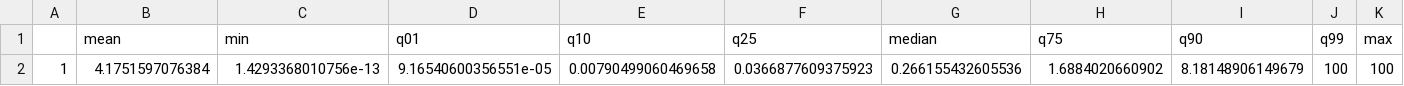
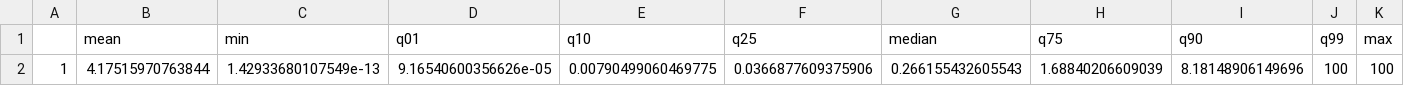
Before and after one commit to phcanalytics/coxnet-ltrc, a CSV file: tables/sim_coxlasso_p1011_event_time.csv, drawn as a sheet; removed rows and columns are numbered as before the commit, all else as after; the diff names each change by its address in the sheet, - before the commit and + after, or states it on an @@ line.

```diff
--- a/tables/sim_coxlasso_p1011_event_time.csv
+++ b/tables/sim_coxlasso_p1011_event_time.csv
-row 2: 1 | 4.1751597076384 | 1.4293368010756e-13 | 9.16540600356551e-05 | 0.00790499060469658 | 0.0366877609375923 | 0.266155432605536 | 1.6884020660902 | 8.18148906149679 | 100 | 100
+row 2: 1 | 4.17515970763844 | 1.42933680107549e-13 | 9.16540600356626e-05 | 0.00790499060469775 | 0.0366877609375906 | 0.266155432605543 | 1.68840206609039 | 8.18148906149696 | 100 | 100
```
Also changed, not shown: tables/sim_coxlasso_lambda0_p21_coef.csv, tables/sim_coxlasso_lambda0_p21_event_time.csv, 50 other files.
